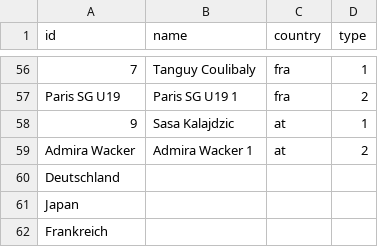
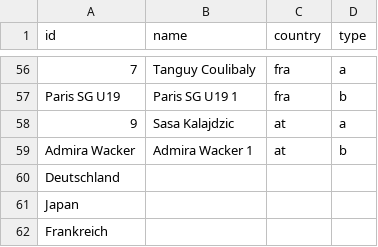
Before and after one commit to ha022/Testat-VfB, a CSV file: Nodelist VfB.csv, drawn as a sheet; only a part is shown, gaps mark what is left out; the diff covers the shown part only; the diff names each change by its address in the sheet, - before the commit and + after, or states it on an @@ line.

```diff
--- a/Nodelist VfB.csv
+++ b/Nodelist VfB.csv
-D56 (type): 1
+D56 (type): a
-D57 (type): 2
+D57 (type): b
-D58 (type): 1
+D58 (type): a
-D59 (type): 2
+D59 (type): b
```
Also changed, not shown: 54 edited cells elsewhere in this file.
